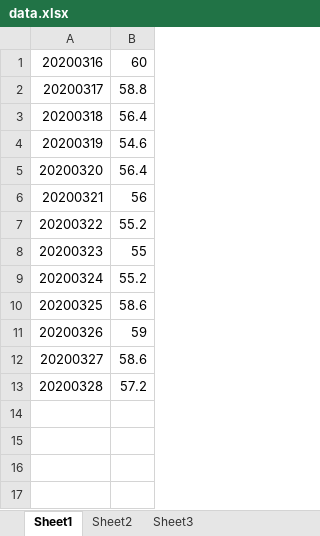
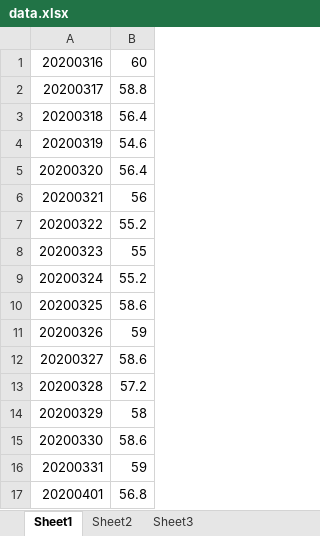
Before and after one commit to wangyendt/weight_daily_loss, an Excel workbook: data.xlsx, sheet Sheet1, drawn as a sheet; values as stored, in another font and other column widths than the file's, no borders; the diff names each change by its address in the sheet, - before the commit and + after, or states it on an @@ line.

Commit message:
Update data.xlsx

```diff
--- a/data.xlsx (sheet Sheet1)
+++ b/data.xlsx (sheet Sheet1)
+row 14: 20200329 | 58
+row 15: 20200330 | 58.6
+row 16: 20200331 | 59
+row 17: 20200401 | 56.8
```
